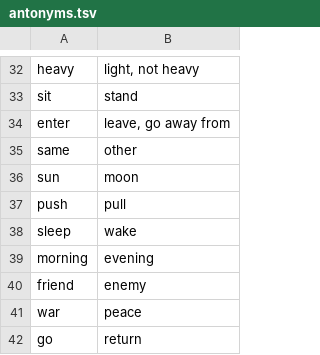
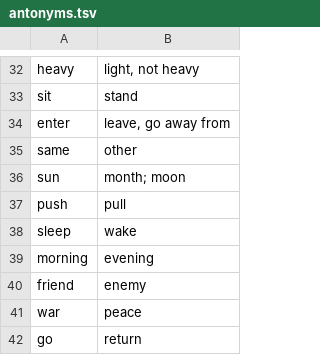
Before and after one commit to LilijoySkyseeker/apu-pi-we, a TSV file: data/antonyms.tsv, drawn as a sheet; only a part is shown, gaps mark what is left out.

```diff
--- a/data/antonyms.tsv
+++ b/data/antonyms.tsv
@@ -35,3 +35,3 @@ enter	leave, go away from
 same	other
-sun	moon
+sun	month; moon
 push	pull
```
Also changed, not shown: data/lexicon.tsv, 4 other files.
